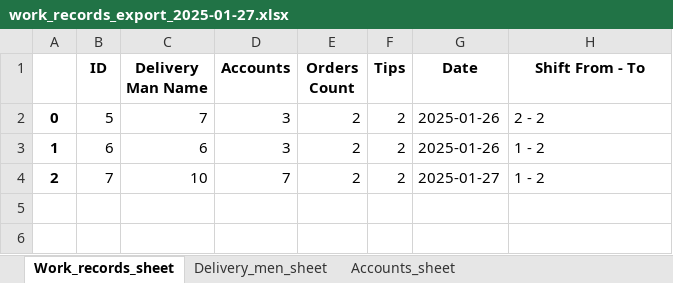
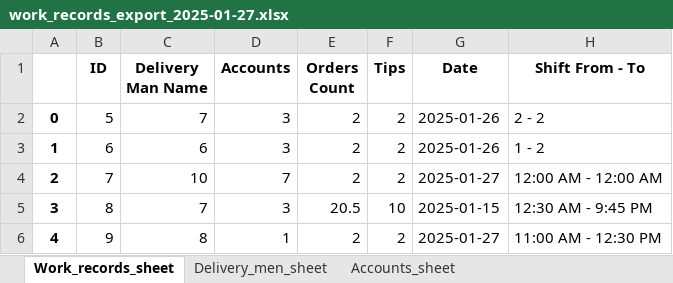
Before and after one commit to fuadTamim1/Delivery_managment_system, an Excel workbook: exports/work_records_export_2025-01-27.xlsx, sheet Work_records_sheet, drawn as a sheet; values as stored, in another font and other column widths than the file's, no borders; the diff names each change by its address in the sheet, - before the commit and + after, or states it on an @@ line.

```diff
--- a/exports/work_records_export_2025-01-27.xlsx (sheet Work_records_sheet)
+++ b/exports/work_records_export_2025-01-27.xlsx (sheet Work_records_sheet)
-H4 (Shift From - To): 1 - 2
+H4 (Shift From - To): 12:00 AM - 12:00 AM
+row 5: 3 | 8 | 7 | 3 | 20.5 | 10 | 2025-01-15 | 12:30 AM - 9:45 PM
+row 6: 4 | 9 | 8 | 1 | 2 | 2 | 2025-01-27 | 11:00 AM - 12:30 PM
```
Also changed, not shown: sheet Accounts_sheet, 23 other files.
